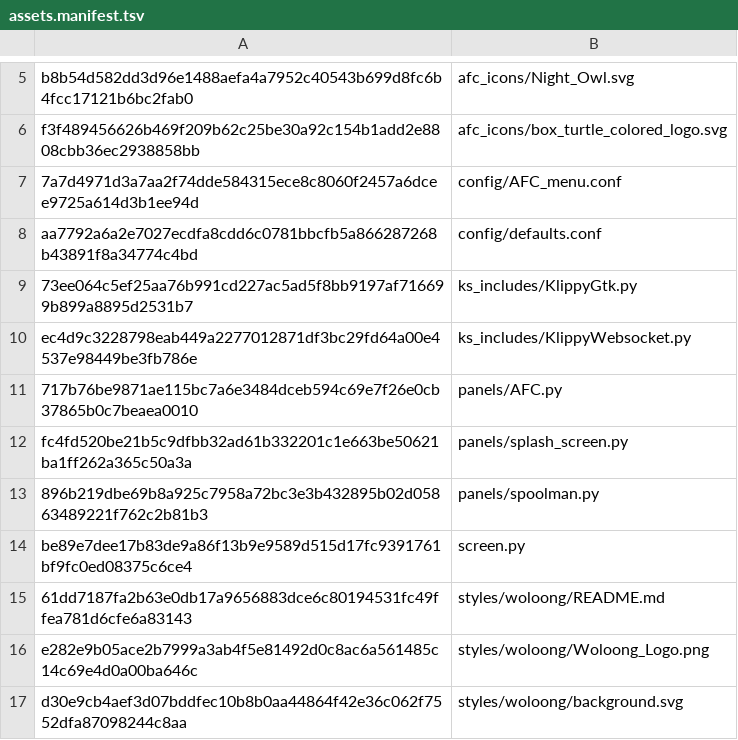
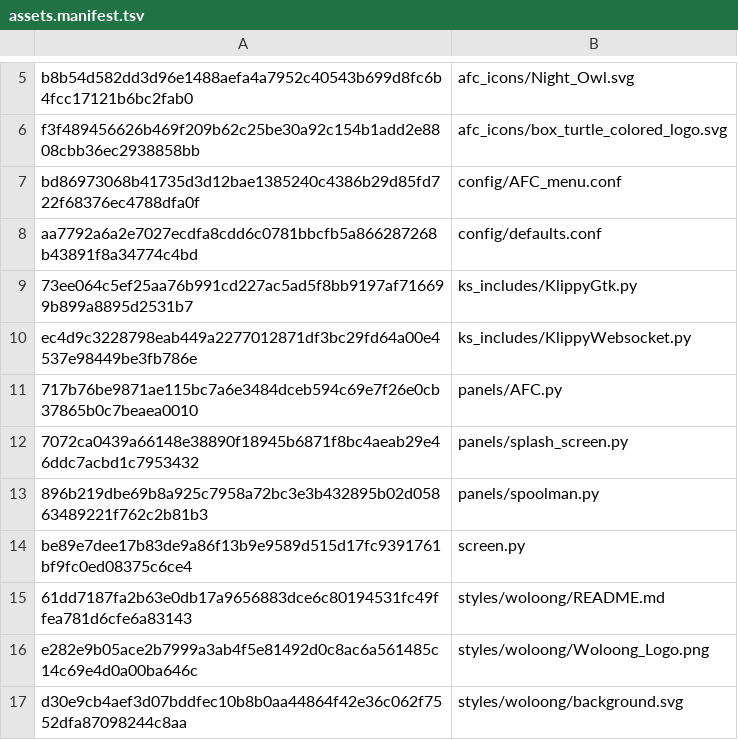
Before and after one commit to Woloong-DS/Woloong-klipperScreen, a TSV file: woloong-release/assets.manifest.tsv, drawn as a sheet; only a part is shown, gaps mark what is left out.

Commit message:
fix(manifest): 用 Git blob LF 哈希修正定制清单

```diff
--- a/woloong-release/assets.manifest.tsv
+++ b/woloong-release/assets.manifest.tsv
@@ -6,3 +6,3 @@ b8b54d582dd3d96e1488aefa4a7952c40543b699d8fc6b4fcc17121b6bc2fab0	afc_icons/Night
 f3f489456626b469f209b62c25be30a92c154b1add2e8808cbb36ec2938858bb	afc_icons/box_turtle_colored_logo.svg
-7a7d4971d3a7aa2f74dde584315ece8c8060f2457a6dcee9725a614d3b1ee94d	config/AFC_menu.conf
+bd86973068b41735d3d12bae1385240c4386b29d85fd722f68376ec4788dfa0f	config/AFC_menu.conf
 aa7792a6a2e7027ecdfa8cdd6c0781bbcfb5a866287268b43891f8a34774c4bd	config/defaults.conf
@@ -11,3 +11,3 @@ ec4d9c3228798eab449a2277012871df3bc29fd64a00e4537e98449be3fb786e	ks_includes/Kli
 717b76be9871ae115bc7a6e3484dceb594c69e7f26e0cb37865b0c7beaea0010	panels/AFC.py
-fc4fd520be21b5c9dfbb32ad61b332201c1e663be50621ba1ff262a365c50a3a	panels/splash_screen.py
+7072ca0439a66148e38890f18945b6871f8bc4aeab29e46ddc7acbd1c7953432	panels/splash_screen.py
 896b219dbe69b8a925c7958a72bc3e3b432895b02d05863489221f762c2b81b3	panels/spoolman.py
```
Also changed, not shown: 1 other file.
